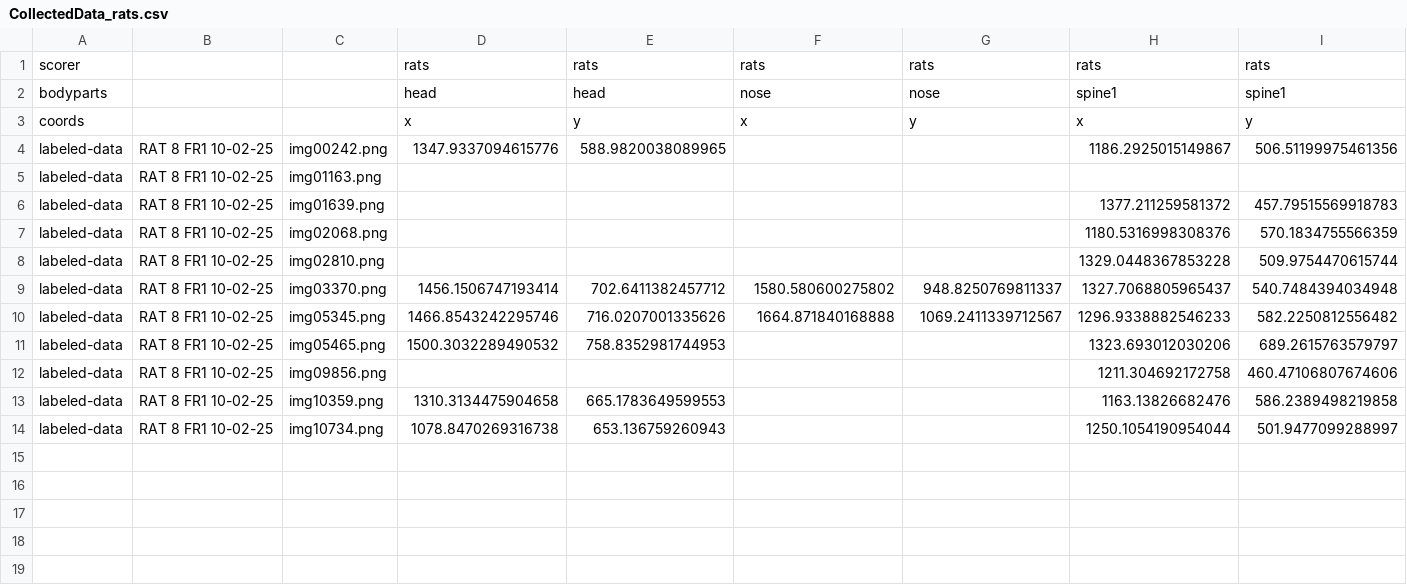
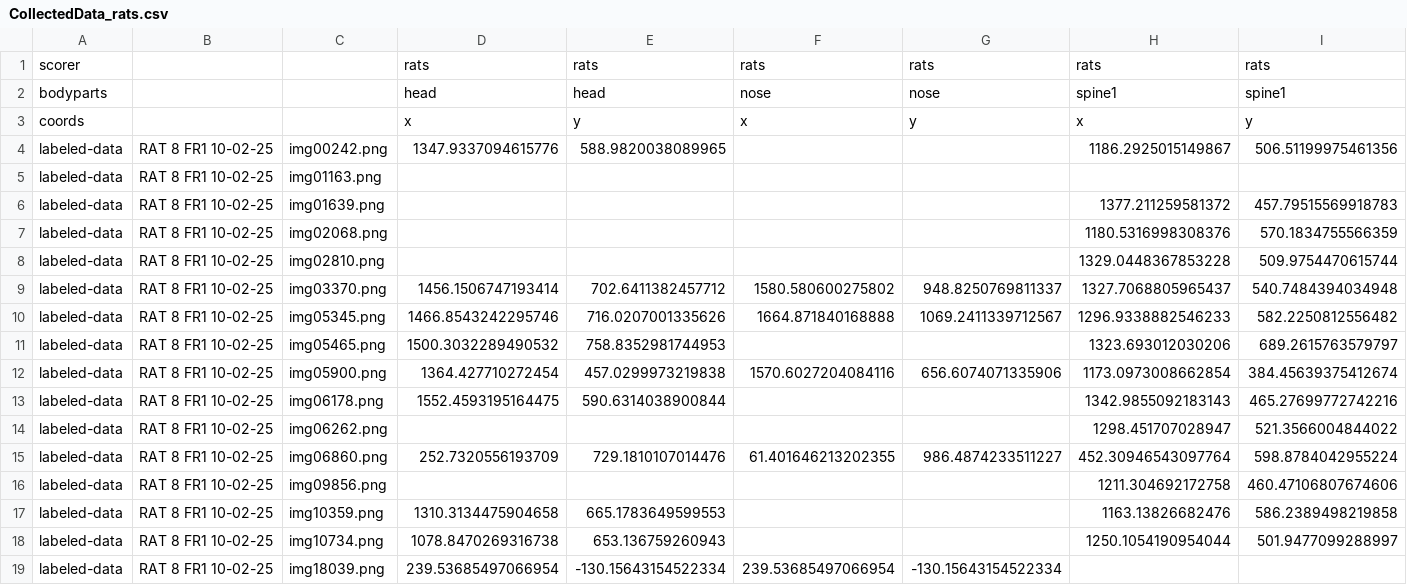
Before and after one commit to DangolScrimp/rat_label, a CSV file: RAT 8 FR1 10-02-25/CollectedData_rats.csv, drawn as a sheet; only a part is shown; rows hold the shown columns only; the diff names each change by its address in the sheet, - before the commit and + after, or states it on an @@ line.

```diff
--- a/RAT 8 FR1 10-02-25/CollectedData_rats.csv
+++ b/RAT 8 FR1 10-02-25/CollectedData_rats.csv
+row 12: labeled-data | RAT 8 FR1 10-02-25 | img05900.png | 1364.427710272454 | 457.0299973219838 | 1570.6027204084116 | 656.6074071335906 | 1173.0973008662854 | 384.45639375412674
+row 13: labeled-data | RAT 8 FR1 10-02-25 | img06178.png | 1552.4593195164475 | 590.6314038900844 |  |  | 1342.9855092183143 | 465.27699772742216
+row 14: labeled-data | RAT 8 FR1 10-02-25 | img06262.png |  |  |  |  | 1298.451707028947 | 521.3566004844022
+row 15: labeled-data | RAT 8 FR1 10-02-25 | img06860.png | 252.7320556193709 | 729.1810107014476 | 61.401646213202355 | 986.4874233511227 | 452.30946543097764 | 598.8784042955224
+row 19: labeled-data | RAT 8 FR1 10-02-25 | img18039.png | 239.53685497066954 | -130.15643154522334 | 239.53685497066954 | -130.15643154522334
```
Also changed, not shown: RAT 11 FR1 10-03-25/CollectedData_rats.csv, 6 other files.
